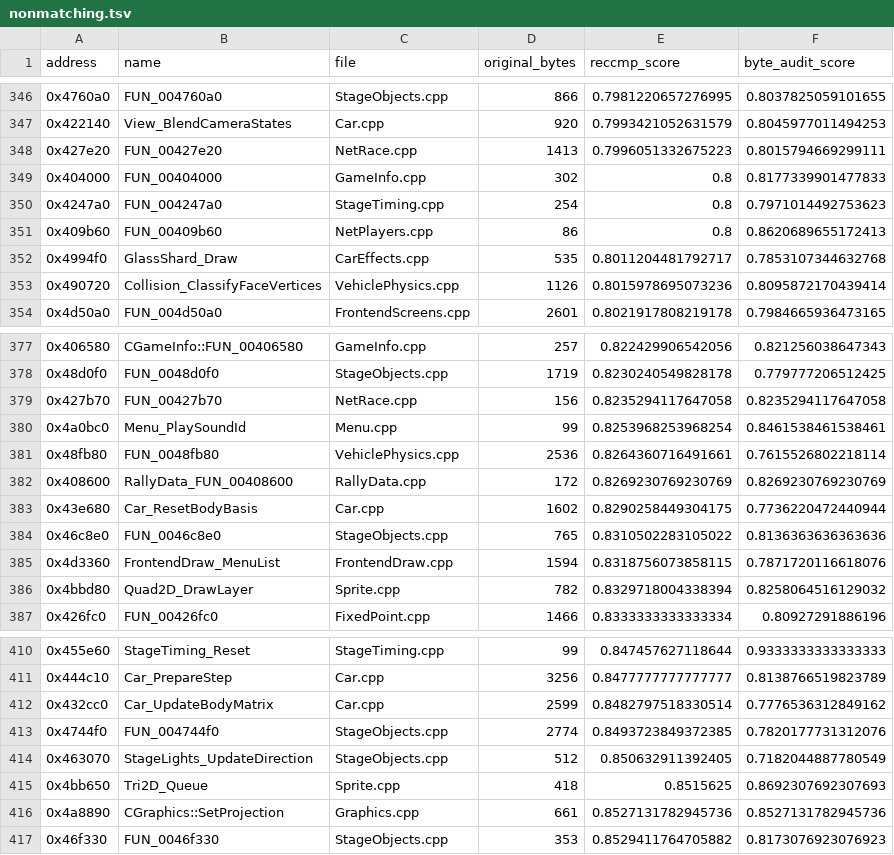
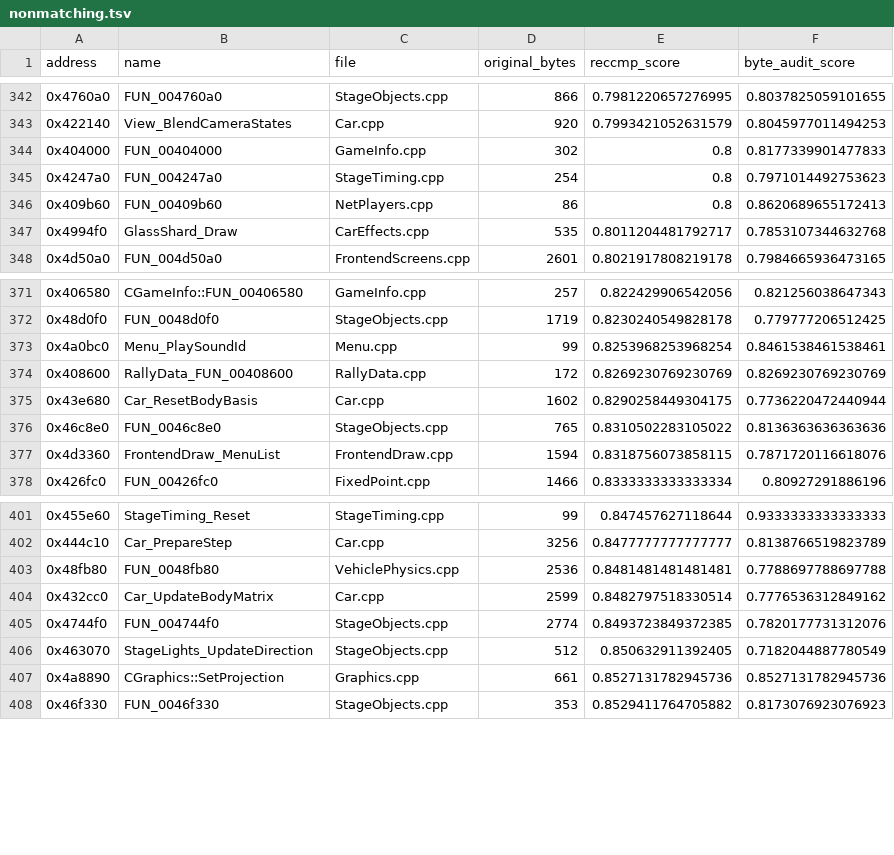
Before and after one commit to pablocpas/CMR2Decomp, a TSV file: CMR2PROGRESS/nonmatching.tsv, drawn as a sheet; only a part is shown, gaps mark what is left out; the diff covers the shown part only.

```diff
--- a/CMR2PROGRESS/nonmatching.tsv
+++ b/CMR2PROGRESS/nonmatching.tsv
@@ -347,3 +343,2 @@ address	name	file	original_bytes	reccmp_score	byte_audit_score
 0x422140	View_BlendCameraStates	Car.cpp	920	0.7993421052631579	0.8045977011494253
-0x427e20	FUN_00427e20	NetRace.cpp	1413	0.7996051332675223	0.8015794669299111
 0x404000	FUN_00404000	GameInfo.cpp	302	0.8	0.8177339901477833
@@ -352,3 +347,2 @@ address	name	file	original_bytes	reccmp_score	byte_audit_score
 0x4994f0	GlassShard_Draw	CarEffects.cpp	535	0.8011204481792717	0.7853107344632768
-0x490720	Collision_ClassifyFaceVertices	VehiclePhysics.cpp	1126	0.8015978695073236	0.8095872170439414
 0x4d50a0	FUN_004d50a0	FrontendScreens.cpp	2601	0.8021917808219178	0.7984665936473165
@@ -378,5 +372,3 @@ address	name	file	original_bytes	reccmp_score	byte_audit_score
 0x48d0f0	FUN_0048d0f0	StageObjects.cpp	1719	0.8230240549828178	0.779777206512425
-0x427b70	FUN_00427b70	NetRace.cpp	156	0.8235294117647058	0.8235294117647058
 0x4a0bc0	Menu_PlaySoundId	Menu.cpp	99	0.8253968253968254	0.8461538461538461
-0x48fb80	FUN_0048fb80	VehiclePhysics.cpp	2536	0.8264360716491661	0.7615526802218114
 0x408600	RallyData_FUN_00408600	RallyData.cpp	172	0.8269230769230769	0.8269230769230769
@@ -385,3 +377,2 @@ address	name	file	original_bytes	reccmp_score	byte_audit_score
 0x4d3360	FrontendDraw_MenuList	FrontendDraw.cpp	1594	0.8318756073858115	0.7871720116618076
-0x4bbd80	Quad2D_DrawLayer	Sprite.cpp	782	0.8329718004338394	0.8258064516129032
 0x426fc0	FUN_00426fc0	FixedPoint.cpp	1466	0.8333333333333334	0.80927291886196
@@ -411,2 +402,3 @@ address	name	file	original_bytes	reccmp_score	byte_audit_score
 0x444c10	Car_PrepareStep	Car.cpp	3256	0.8477777777777777	0.8138766519823789
+0x48fb80	FUN_0048fb80	VehiclePhysics.cpp	2536	0.8481481481481481	0.7788697788697788
 0x432cc0	Car_UpdateBodyMatrix	Car.cpp	2599	0.8482797518330514	0.7776536312849162
@@ -414,3 +406,2 @@ address	name	file	original_bytes	reccmp_score	byte_audit_score
 0x463070	StageLights_UpdateDirection	StageObjects.cpp	512	0.850632911392405	0.7182044887780549
-0x4bb650	Tri2D_Queue	Sprite.cpp	418	0.8515625	0.8692307692307693
 0x4a8890	CGraphics::SetProjection	Graphics.cpp	661	0.8527131782945736	0.8527131782945736
```
Also changed, not shown: 3 added rows, 9 removed rows and 1 edited cell elsewhere in this file, 10 other files.
